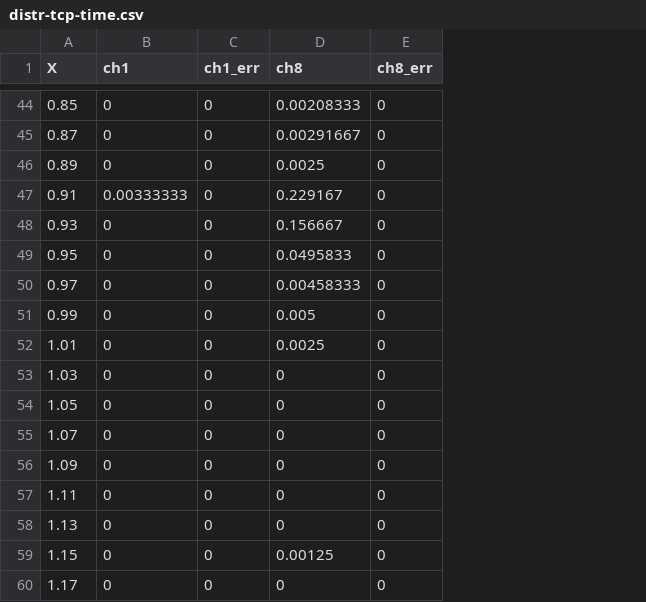
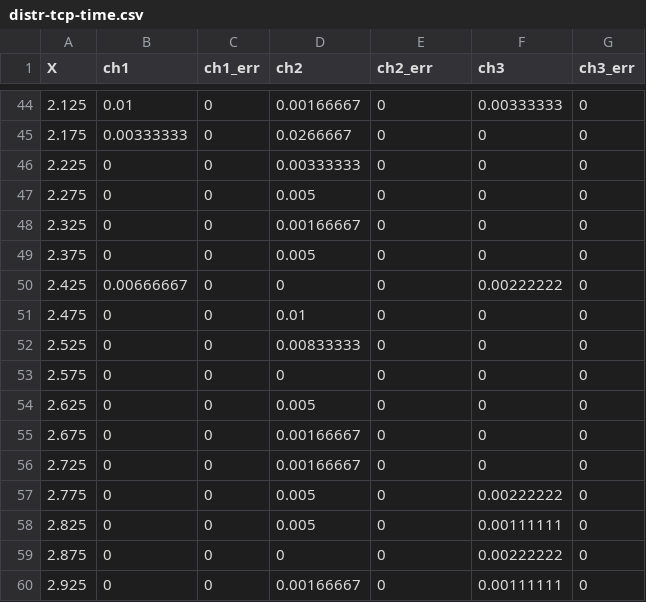
Before and after one commit to MDSplus/MDSip-tests, a CSV file: tex/img/distr-tcp-time.csv, drawn as a sheet; only a part is shown, gaps mark what is left out; addresses are those after the commit; the diff covers the shown part only; the diff names each change by its address in the sheet, - before the commit and + after, or states it on an @@ line.

```diff
--- a/tex/img/distr-tcp-time.csv
+++ b/tex/img/distr-tcp-time.csv
+column D (ch2), rows 44-60: 0.00166667 | 0.0266667 | 0.00333333 | 0.005 | 0.00166667 | 0.005 | 0 | 0.01 | 0.00833333 | 0 | 0.005 | 0.00166667 | 0.00166667 | 0.005 | 0.005 | 0 | 0.00166667
+column F (ch3), rows 44-60: 0.00333333 | 0 | 0 | 0 | 0 | 0 | 0.00222222 | 0 | 0 | 0 | 0 | 0 | 0 | 0.00222222 | 0.00111111 | 0.00222222 | 0.00111111
-E1: ch8
+E1: ch2_err
-G1: ch8_err
+G1: ch3_err
-A44 (X): 0.85
+A44 (X): 2.125
-B44 (ch1): 0
+B44 (ch1): 0.01
-E44 (ch2_err): 0.00208333
+E44 (ch2_err): 0
-A45 (X): 0.87
+A45 (X): 2.175
-B45 (ch1): 0
+B45 (ch1): 0.00333333
-E45 (ch2_err): 0.00291667
+E45 (ch2_err): 0
-A46 (X): 0.89
+A46 (X): 2.225
-E46 (ch2_err): 0.0025
+E46 (ch2_err): 0
-A47 (X): 0.91
+A47 (X): 2.275
-B47 (ch1): 0.00333333
+B47 (ch1): 0
-E47 (ch2_err): 0.229167
+E47 (ch2_err): 0
-A48 (X): 0.93
+A48 (X): 2.325
-E48 (ch2_err): 0.156667
+E48 (ch2_err): 0
-A49 (X): 0.95
+A49 (X): 2.375
-E49 (ch2_err): 0.0495833
+E49 (ch2_err): 0
-A50 (X): 0.97
+A50 (X): 2.425
-B50 (ch1): 0
+B50 (ch1): 0.00666667
-E50 (ch2_err): 0.00458333
+E50 (ch2_err): 0
-A51 (X): 0.99
+A51 (X): 2.475
-E51 (ch2_err): 0.005
+E51 (ch2_err): 0
-A52 (X): 1.01
+A52 (X): 2.525
-E52 (ch2_err): 0.0025
+E52 (ch2_err): 0
-A53 (X): 1.03
+A53 (X): 2.575
-A54 (X): 1.05
+A54 (X): 2.625
-A55 (X): 1.07
+A55 (X): 2.675
-A56 (X): 1.09
+A56 (X): 2.725
-A57 (X): 1.11
+A57 (X): 2.775
-A58 (X): 1.13
+A58 (X): 2.825
-A59 (X): 1.15
+A59 (X): 2.875
-E59 (ch2_err): 0.00125
+E59 (ch2_err): 0
-A60 (X): 1.17
+A60 (X): 2.925
```
Also changed, not shown: 109 edited cells elsewhere in this file, tex/img/content-tcp.csv, tex/img/distr-tcp-speed.csv, 14 other files.
